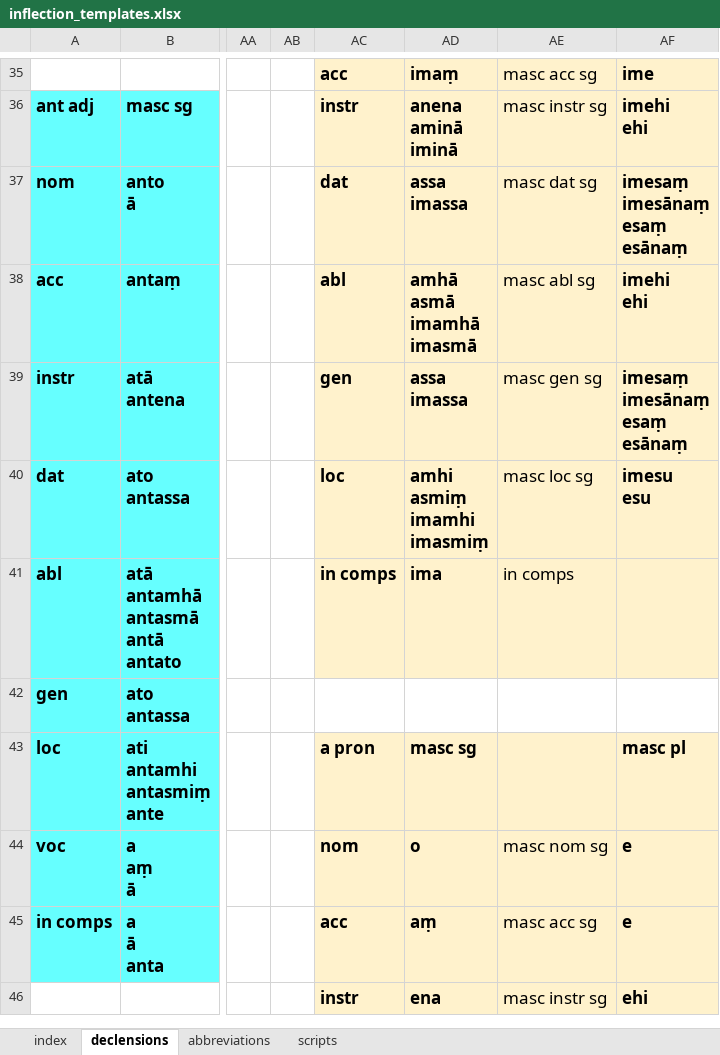
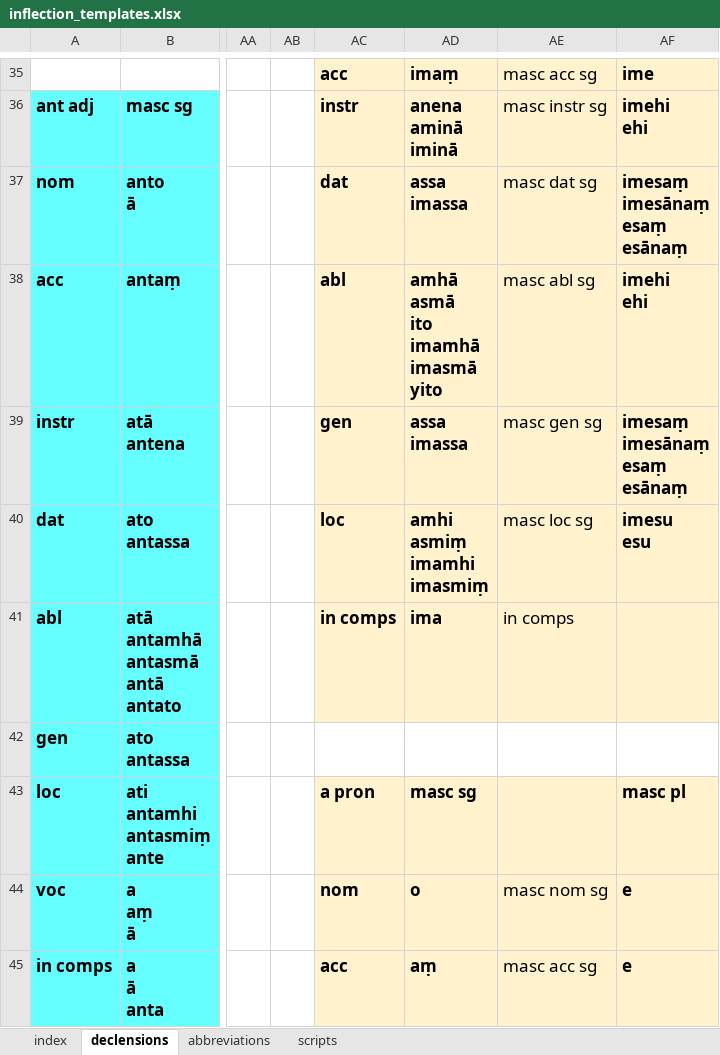
Before and after one commit to digitalpalidictionary/dpd-db, an Excel workbook: db/inflections/inflection_templates.xlsx, sheet declensions, drawn as a sheet; only a part is shown, gaps mark what is left out; the shorter side is filled out with more unchanged rows; values as stored, in another font and other column widths than the file's, no borders; ↵ is a line break in a cell; the diff names each change by its address in the sheet, - before the commit and + after, or states it on an @@ line.

Commit message:
pali data update

```diff
--- a/db/inflections/inflection_templates.xlsx (sheet declensions)
+++ b/db/inflections/inflection_templates.xlsx (sheet declensions)
-AD38: amhā ↵ asmā ↵ imamhā ↵ imasmā
+AD38: amhā ↵ asmā ↵ ito ↵ imamhā ↵ imasmā ↵ yito
```
Also changed, not shown: 8 other files.
